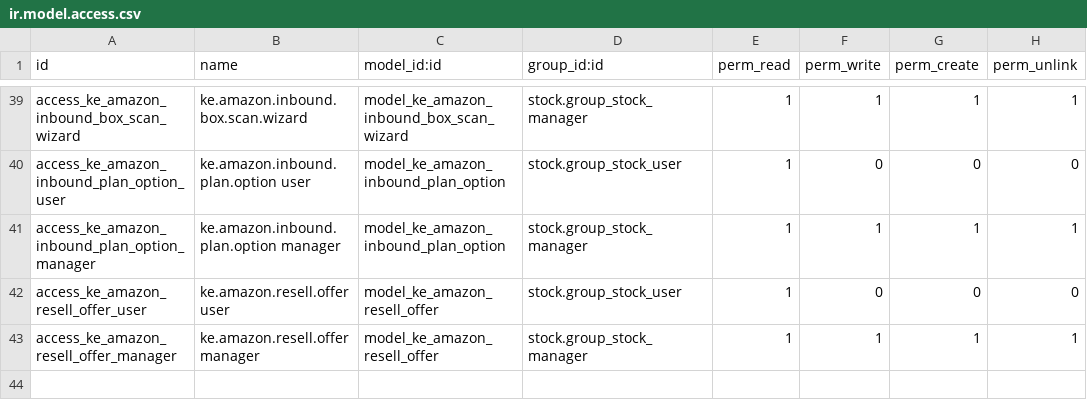
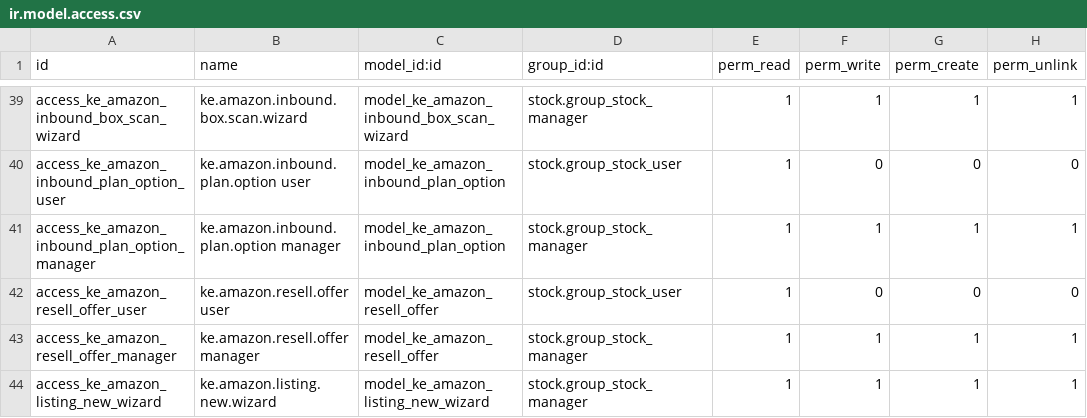
Before and after one commit to ntako/Odoo, a CSV file: addons/ke_amazon_sync/security/ir.model.access.csv, drawn as a sheet; only a part is shown, gaps mark what is left out; the diff names each change by its address in the sheet, - before the commit and + after, or states it on an @@ line.

Commit message:
- Annunci Amazon separati dal prodotto: un annuncio è marketplace + SKU, una   variante può averne più d'uno sullo stesso marketplace (es. "TUB-20104" e   "TUB-20104-in comune", vecchio SKU e nuovo con "+"); migrazione 19.0.1.3.0 - SKU principale del prodotto scelto dal marketplace principale: attivo prima   di inattivo, poi la data di apertura più recente (open-date del report,   salvata sull'annuncio); il "+" nel nome non conta più - Abbinamento solo per ASIN (anche quello degli annunci), SKU e EAN: tolte le   regole sul "+" (righe "sostituito da X+", ripiego "con/senza +" nell'Import   FNSKU); SKU quasi uguali su prodotti diversi elencati nel log a fine import - Righe senza ASIN con SKU sconosciuto: ASIN chiesto ad Amazon per quello SKU   invece di creare un prodotto nuovo; una riga senza ASIN non cancella più   l'ASIN noto dell'annuncio - Riga senza ASIN riconosciuta anche dal codice interno della variante; se   l'annuncio non ha ancora l'ASIN prende quello dello stesso SKU su un altro   marketplace (report FR); unione di un prodotto in una variante: i suoi   annunci passano alla variante - Annuncio spostato a mano su un altro prodotto: "Abbinato a mano", gli import   non lo spostano più (le unioni fatte dall'import non contano come manuali) - Import FNSKU: FNSKU sempre sull'annuncio, su prodotto/variante (etichette)   solo quello dello SKU principale - Nuova inserzione Amazon: offerta su ASIN esistente per variante, marketplace   e SKU a scelta; verifica con Amazon senza pubblicare, poi pubblicazione

```diff
--- a/addons/ke_amazon_sync/security/ir.model.access.csv
+++ b/addons/ke_amazon_sync/security/ir.model.access.csv
+row 44: access_ke_amazon_listing_new_wizard | ke.amazon.listing.new.wizard | model_ke_amazon_listing_new_wizard | stock.group_stock_manager | 1 | 1 | 1 | 1
```
Also changed, not shown: 22 other files.
